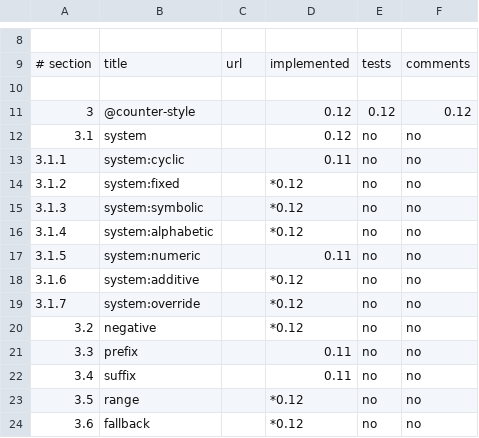
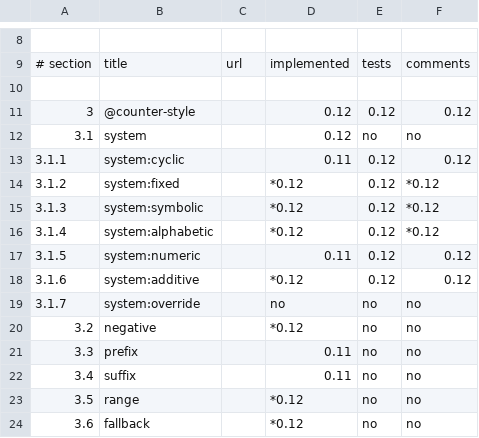
Before and after one commit to rhdunn/cainteoir-engine, a CSV file: docs/implementation-status/css3counterstyles.csv, drawn as a sheet; only a part is shown, gaps mark what is left out.

```diff
--- a/docs/implementation-status/css3counterstyles.csv
+++ b/docs/implementation-status/css3counterstyles.csv
@@ -12,9 +12,9 @@
 3.1,system,,0.12,no,no,
-3.1.1,system:cyclic,,0.11,no,no,
-3.1.2,system:fixed,,*0.12,no,no,
-3.1.3,system:symbolic,,*0.12,no,no,
-3.1.4,system:alphabetic,,*0.12,no,no,
-3.1.5,system:numeric,,0.11,no,no,
-3.1.6,system:additive,,*0.12,no,no,
-3.1.7,system:override,,*0.12,no,no,
+3.1.1,system:cyclic,,0.11,0.12,0.12,
+3.1.2,system:fixed,,*0.12,0.12,*0.12,
+3.1.3,system:symbolic,,*0.12,0.12,*0.12,
+3.1.4,system:alphabetic,,*0.12,0.12,*0.12,
+3.1.5,system:numeric,,0.11,0.12,0.12,
+3.1.6,system:additive,,*0.12,0.12,0.12,
+3.1.7,system:override,,no,no,no,
 3.2,negative,,*0.12,no,no,
```
Also changed, not shown: 19 other files.
